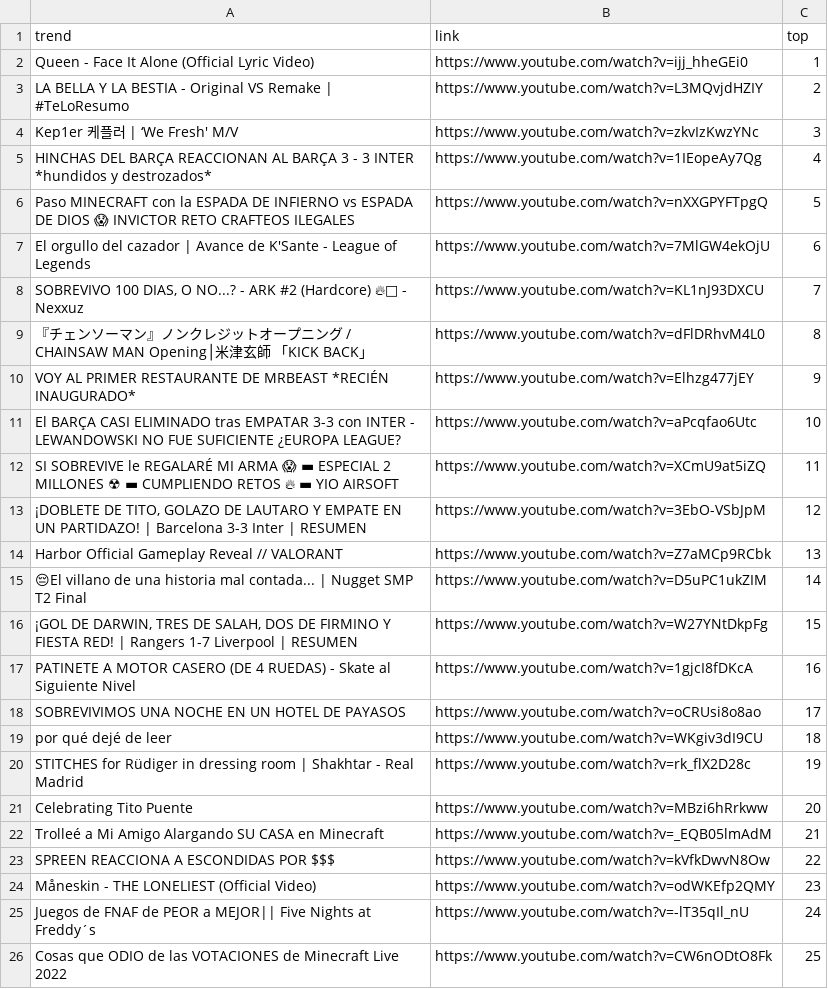
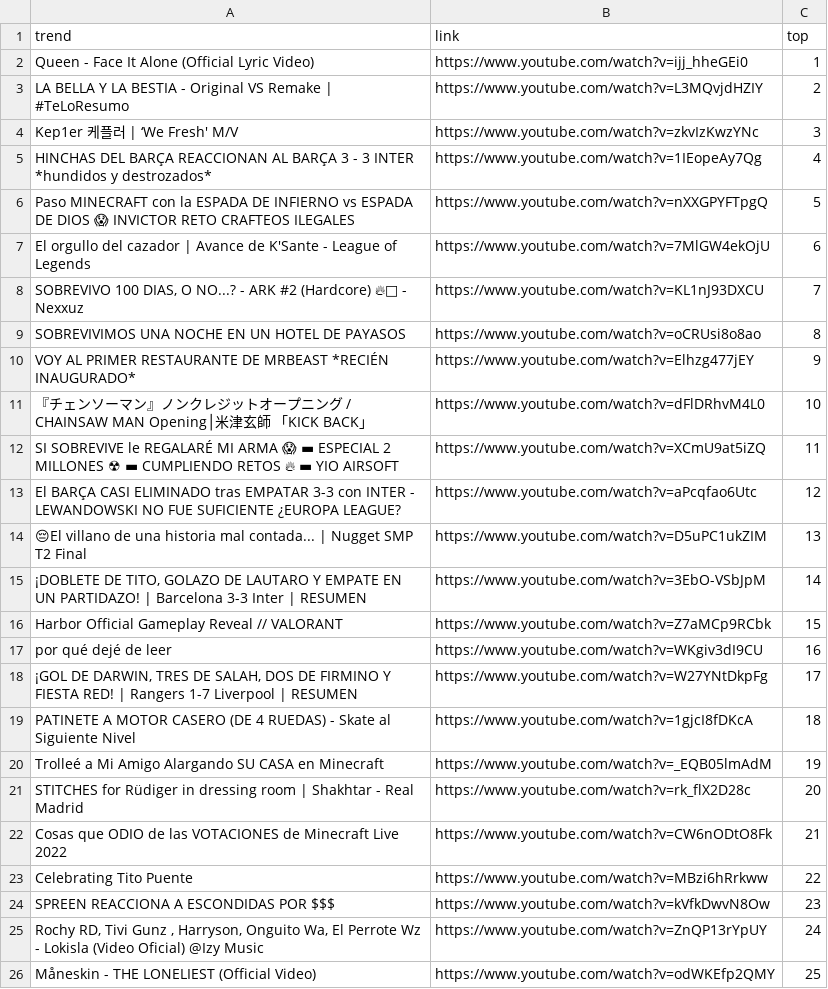
Before and after one commit to cristian-data-science/social_spider_app, a CSV file: resultados/youtube.csv, drawn as a sheet; only a part is shown; the diff covers the shown part only; the diff names each change by its address in the sheet, - before the commit and + after, or states it on an @@ line.

```diff
--- a/resultados/youtube.csv
+++ b/resultados/youtube.csv
-A9 (trend): 『チェンソーマン』ノンクレジットオープニング / CHAINSAW MAN Opening│米津玄師 「KICK BACK」
+A9 (trend): SOBREVIVIMOS UNA NOCHE EN UN HOTEL DE PAYASOS
-B9 (link): https://www.youtube.com/watch?v=dFlDRhvM4L0
+B9 (link): https://www.youtube.com/watch?v=oCRUsi8o8ao
-A11 (trend): El BARÇA CASI ELIMINADO tras EMPATAR 3-3 con INTER - LEWANDOWSKI NO FUE SUFICIENTE ¿EUROPA LEAGUE?
+A11 (trend): 『チェンソーマン』ノンクレジットオープニング / CHAINSAW MAN Opening│米津玄師 「KICK BACK」
-B11 (link): https://www.youtube.com/watch?v=aPcqfao6Utc
+B11 (link): https://www.youtube.com/watch?v=dFlDRhvM4L0
-A13 (trend): ¡DOBLETE DE TITO, GOLAZO DE LAUTARO Y EMPATE EN UN PARTIDAZO! | Barcelona 3-3 Inter | RESUMEN
+A13 (trend): El BARÇA CASI ELIMINADO tras EMPATAR 3-3 con INTER - LEWANDOWSKI NO FUE SUFICIENTE ¿EUROPA LEAGUE?
-B13 (link): https://www.youtube.com/watch?v=3EbO-VSbJpM
+B13 (link): https://www.youtube.com/watch?v=aPcqfao6Utc
-A14 (trend): Harbor Official Gameplay Reveal // VALORANT
+A14 (trend): 😔El villano de una historia mal contada... | Nugget SMP T2 Final
-B14 (link): https://www.youtube.com/watch?v=Z7aMCp9RCbk
+B14 (link): https://www.youtube.com/watch?v=D5uPC1ukZIM
-A15 (trend): 😔El villano de una historia mal contada... | Nugget SMP T2 Final
+A15 (trend): ¡DOBLETE DE TITO, GOLAZO DE LAUTARO Y EMPATE EN UN PARTIDAZO! | Barcelona 3-3 Inter | RESUMEN
-B15 (link): https://www.youtube.com/watch?v=D5uPC1ukZIM
+B15 (link): https://www.youtube.com/watch?v=3EbO-VSbJpM
-A16 (trend): ¡GOL DE DARWIN, TRES DE SALAH, DOS DE FIRMINO Y FIESTA RED! | Rangers 1-7 Liverpool | RESUMEN
+A16 (trend): Harbor Official Gameplay Reveal // VALORANT
-B16 (link): https://www.youtube.com/watch?v=W27YNtDkpFg
+B16 (link): https://www.youtube.com/watch?v=Z7aMCp9RCbk
-A17 (trend): PATINETE A MOTOR CASERO (DE 4 RUEDAS) - Skate al Siguiente Nivel
+A17 (trend): por qué dejé de leer
-B17 (link): https://www.youtube.com/watch?v=1gjcI8fDKcA
+B17 (link): https://www.youtube.com/watch?v=WKgiv3dI9CU
-A18 (trend): SOBREVIVIMOS UNA NOCHE EN UN HOTEL DE PAYASOS
+A18 (trend): ¡GOL DE DARWIN, TRES DE SALAH, DOS DE FIRMINO Y FIESTA RED! | Rangers 1-7 Liverpool | RESUMEN
-B18 (link): https://www.youtube.com/watch?v=oCRUsi8o8ao
+B18 (link): https://www.youtube.com/watch?v=W27YNtDkpFg
-A19 (trend): por qué dejé de leer
+A19 (trend): PATINETE A MOTOR CASERO (DE 4 RUEDAS) - Skate al Siguiente Nivel
-B19 (link): https://www.youtube.com/watch?v=WKgiv3dI9CU
+B19 (link): https://www.youtube.com/watch?v=1gjcI8fDKcA
-A20 (trend): STITCHES for Rüdiger in dressing room | Shakhtar - Real Madrid
+A20 (trend): Trolleé a Mi Amigo Alargando SU CASA en Minecraft
-B20 (link): https://www.youtube.com/watch?v=rk_flX2D28c
+B20 (link): https://www.youtube.com/watch?v=_EQB05lmAdM
-A21 (trend): Celebrating Tito Puente
+A21 (trend): STITCHES for Rüdiger in dressing room | Shakhtar - Real Madrid
-B21 (link): https://www.youtube.com/watch?v=MBzi6hRrkww
+B21 (link): https://www.youtube.com/watch?v=rk_flX2D28c
-A22 (trend): Trolleé a Mi Amigo Alargando SU CASA en Minecraft
+A22 (trend): Cosas que ODIO de las VOTACIONES de Minecraft Live 2022
-B22 (link): https://www.youtube.com/watch?v=_EQB05lmAdM
+B22 (link): https://www.youtube.com/watch?v=CW6nODtO8Fk
-A23 (trend): SPREEN REACCIONA A ESCONDIDAS POR $$$
+A23 (trend): Celebrating Tito Puente
-B23 (link): https://www.youtube.com/watch?v=kVfkDwvN8Ow
+B23 (link): https://www.youtube.com/watch?v=MBzi6hRrkww
-A24 (trend): Måneskin - THE LONELIEST (Official Video)
+A24 (trend): SPREEN REACCIONA A ESCONDIDAS POR $$$
-B24 (link): https://www.youtube.com/watch?v=odWKEfp2QMY
+B24 (link): https://www.youtube.com/watch?v=kVfkDwvN8Ow
-A25 (trend): Juegos de FNAF de PEOR a MEJOR|| Five Nights at Freddy´s
+A25 (trend): Rochy RD, Tivi Gunz , Harryson, Onguito Wa, El Perrote Wz - Lokisla (Video Oficial) @Izy Music
-B25 (link): https://www.youtube.com/watch?v=-lT35qIl_nU
+B25 (link): https://www.youtube.com/watch?v=ZnQP13rYpUY
-A26 (trend): Cosas que ODIO de las VOTACIONES de Minecraft Live 2022
+A26 (trend): Måneskin - THE LONELIEST (Official Video)
-B26 (link): https://www.youtube.com/watch?v=CW6nODtO8Fk
+B26 (link): https://www.youtube.com/watch?v=odWKEfp2QMY
```
Also changed, not shown: 70 edited cells elsewhere in this file, resultados/google.csv, resultados/twitter.csv.
